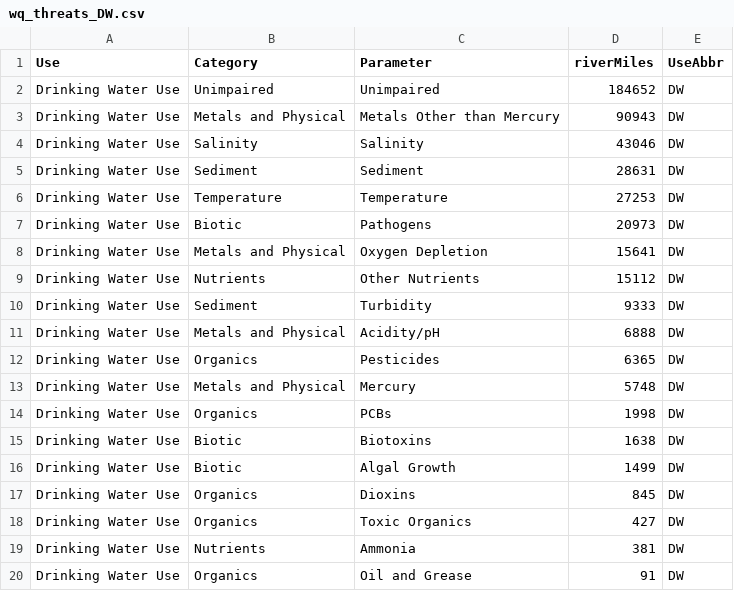
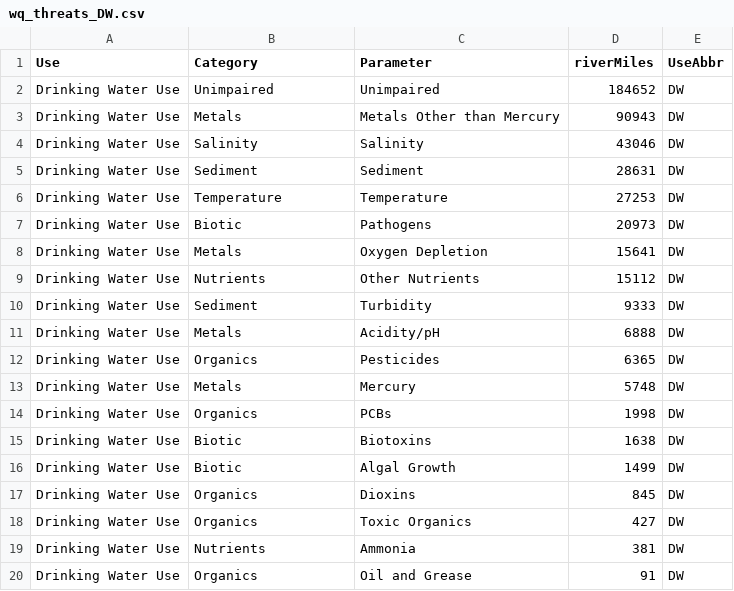
Before and after one commit to DOI-USGS/water-availability, a CSV file: public/wq_threats_DW.csv, drawn as a sheet.

```diff
--- a/public/wq_threats_DW.csv
+++ b/public/wq_threats_DW.csv
@@ -2,3 +2,3 @@ Use,Category,Parameter,riverMiles,UseAbbr
 Drinking Water Use,Unimpaired,Unimpaired,184652,DW
-Drinking Water Use,Metals and Physical,Metals Other than Mercury,90943,DW
+Drinking Water Use,Metals,Metals Other than Mercury,90943,DW
 Drinking Water Use,Salinity,Salinity,43046,DW
@@ -7,8 +7,8 @@ Drinking Water Use,Temperature,Temperature,27253,DW
 Drinking Water Use,Biotic,Pathogens,20973,DW
-Drinking Water Use,Metals and Physical,Oxygen Depletion,15641,DW
+Drinking Water Use,Metals,Oxygen Depletion,15641,DW
 Drinking Water Use,Nutrients,Other Nutrients,15112,DW
 Drinking Water Use,Sediment,Turbidity,9333,DW
-Drinking Water Use,Metals and Physical,Acidity/pH,6888,DW
+Drinking Water Use,Metals,Acidity/pH,6888,DW
 Drinking Water Use,Organics,Pesticides,6365,DW
-Drinking Water Use,Metals and Physical,Mercury,5748,DW
+Drinking Water Use,Metals,Mercury,5748,DW
 Drinking Water Use,Organics,PCBs,1998,DW
```
Also changed, not shown: public/wq_threats_Eco.csv, public/wq_threats_Fish.csv, 5 other files.
